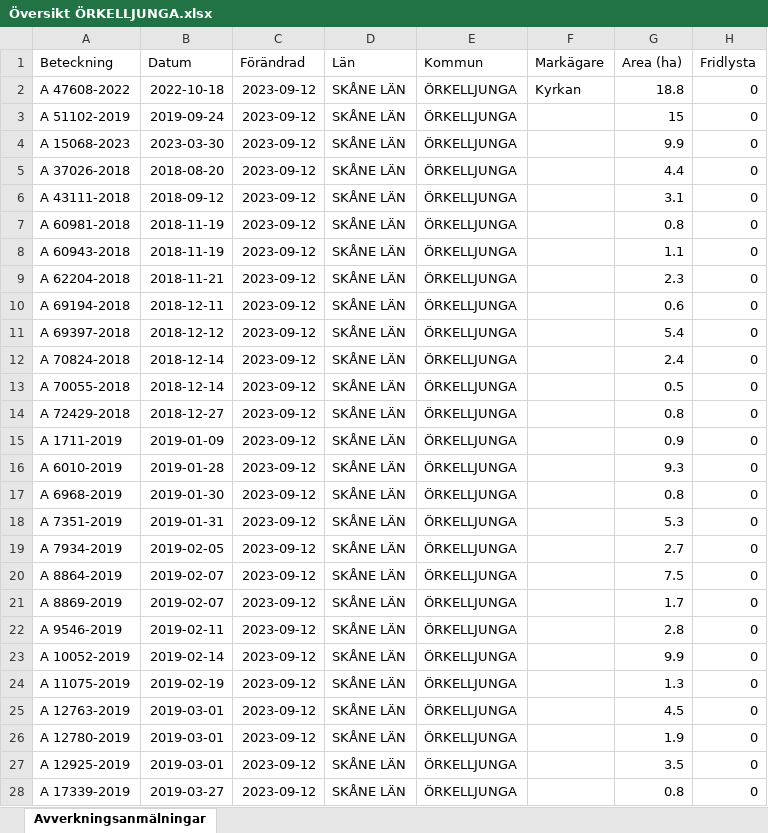
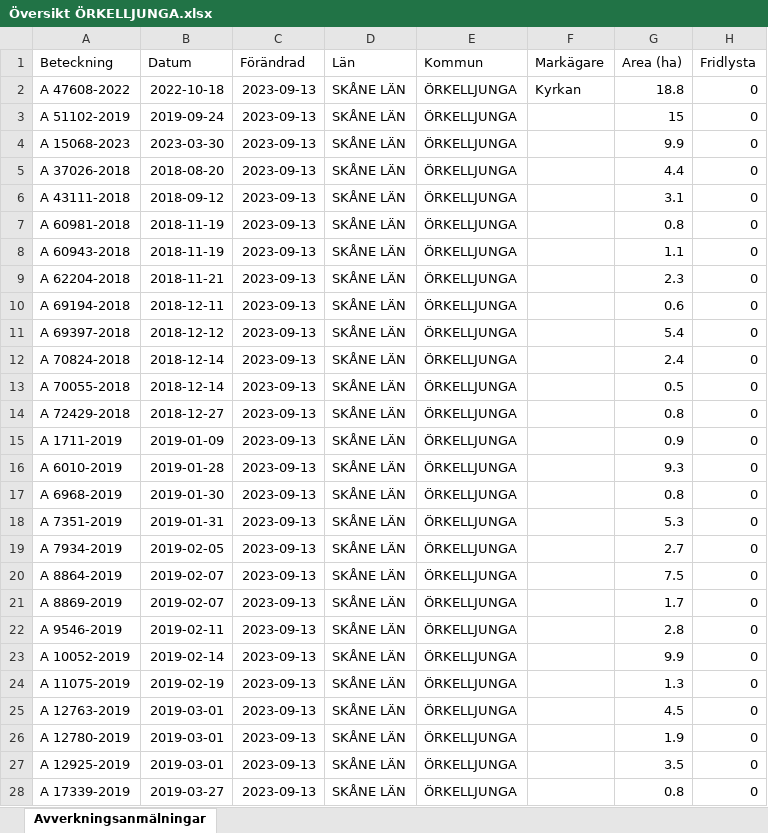
Before and after one commit to klasma/Logging_ORKELLJUNGA, an Excel workbook: Översikt ÖRKELLJUNGA.xlsx, sheet Avverkningsanmälningar, drawn as a sheet; only a part is shown; values as stored, in another font and other column widths than the file's, no borders; the diff covers the shown part only; the diff names each change by its address in the sheet, - before the commit and + after, or states it on an @@ line.

```diff
--- a/Översikt ÖRKELLJUNGA.xlsx (sheet Avverkningsanmälningar)
+++ b/Översikt ÖRKELLJUNGA.xlsx (sheet Avverkningsanmälningar)
-C2:C28 (Förändrad): 2023-09-12
+C2:C28 (Förändrad): 2023-09-13
```
Also changed, not shown: 177 edited cells elsewhere in this sheet, artfynd/A 15068-2023.xlsx, artfynd/A 47608-2022.xlsx, 14 other files.
